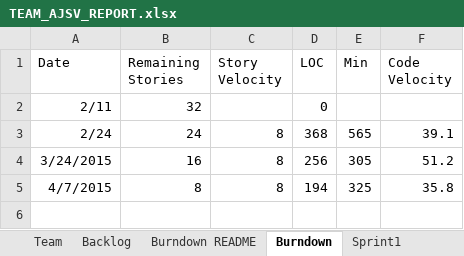
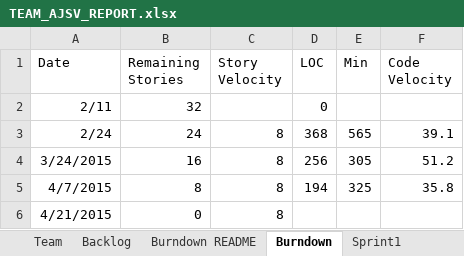
Before and after one commit to allanshivji/CS_555_JAVS, an Excel workbook: Documents/TEAM_AJSV_REPORT.xlsx, sheet Burndown, drawn as a sheet; values as stored, in another font and other column widths than the file's, no borders; charts and pictures not drawn; the diff names each change by its address in the sheet, - before the commit and + after, or states it on an @@ line.

```diff
--- a/Documents/TEAM_AJSV_REPORT.xlsx (sheet Burndown)
+++ b/Documents/TEAM_AJSV_REPORT.xlsx (sheet Burndown)
+row 6: 4/21/2015 | 0 | 8
```
Also changed, not shown: sheet Sprint4, sheet Backlog, charts or pictures, 3 other files.
